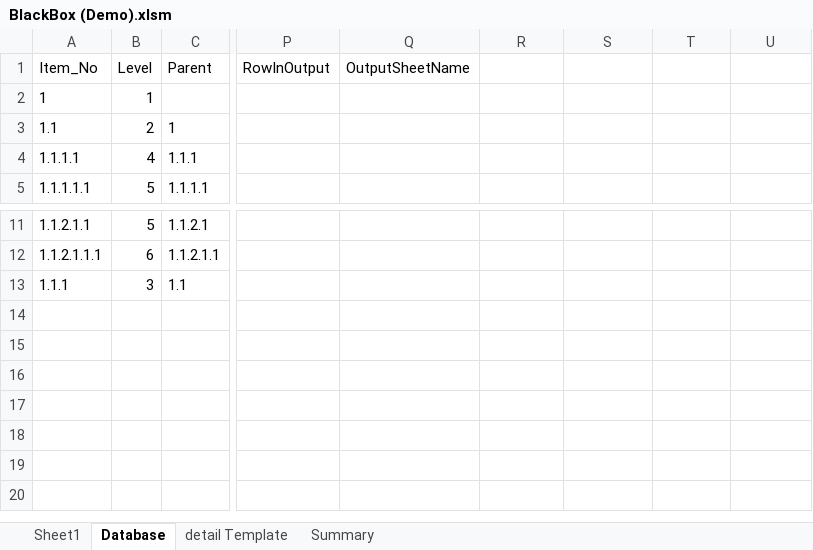
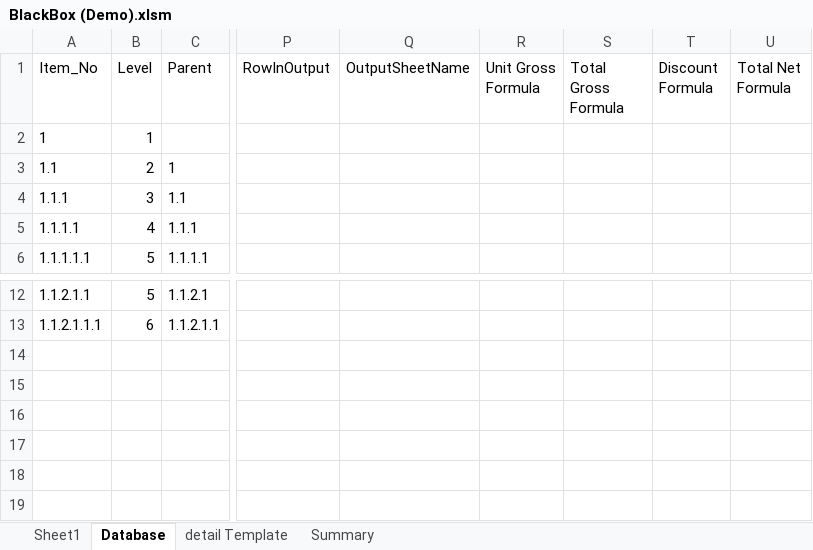
Before and after one commit to simkimsia/macros-vba-ericsson, an Excel workbook: BlackBox (Demo).xlsm, sheet Database, drawn as a sheet; only a part is shown, gaps mark what is left out; the shorter side is filled out with more unchanged rows; values as stored, in another font and other column widths than the file's, no borders; the diff names each change by its address in the sheet, - before the commit and + after, or states it on an @@ line.

Commit message:
modified insertion of data successfully plucked out items in the same area regardless of the input file and insert them into the correct tab
added four more columns into the database sheet
unfortunately, formulas aren't transferrable from data sheet to output file

```diff
--- a/BlackBox (Demo).xlsm (sheet Database)
+++ b/BlackBox (Demo).xlsm (sheet Database)
-R1: (empty)
+R1: Unit Gross Formula
-S1: (empty)
+S1: Total Gross Formula
-T1: (empty)
+T1: Discount Formula
-U1: (empty)
+U1: Total Net Formula
@@ row 13 moved to row 4: 1.1.1 @@
```
Also changed, not shown: formulas that keep their value.
